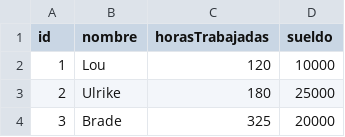
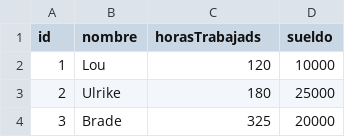
Before and after one commit to NPenayo/tp_laboratorio_1, a CSV file: Tp3_labo/tp3_linux/data.csv, drawn as a sheet; only a part is shown.

```diff
--- a/Tp3_labo/tp3_linux/data.csv
+++ b/Tp3_labo/tp3_linux/data.csv
@@ -1,2 +1,2 @@
-id,nombre,horasTrabajadas,sueldo
+id,nombre,horasTrabajads,sueldo
 1,Lou,120,10000
```
Also changed, not shown: 4 other files.
